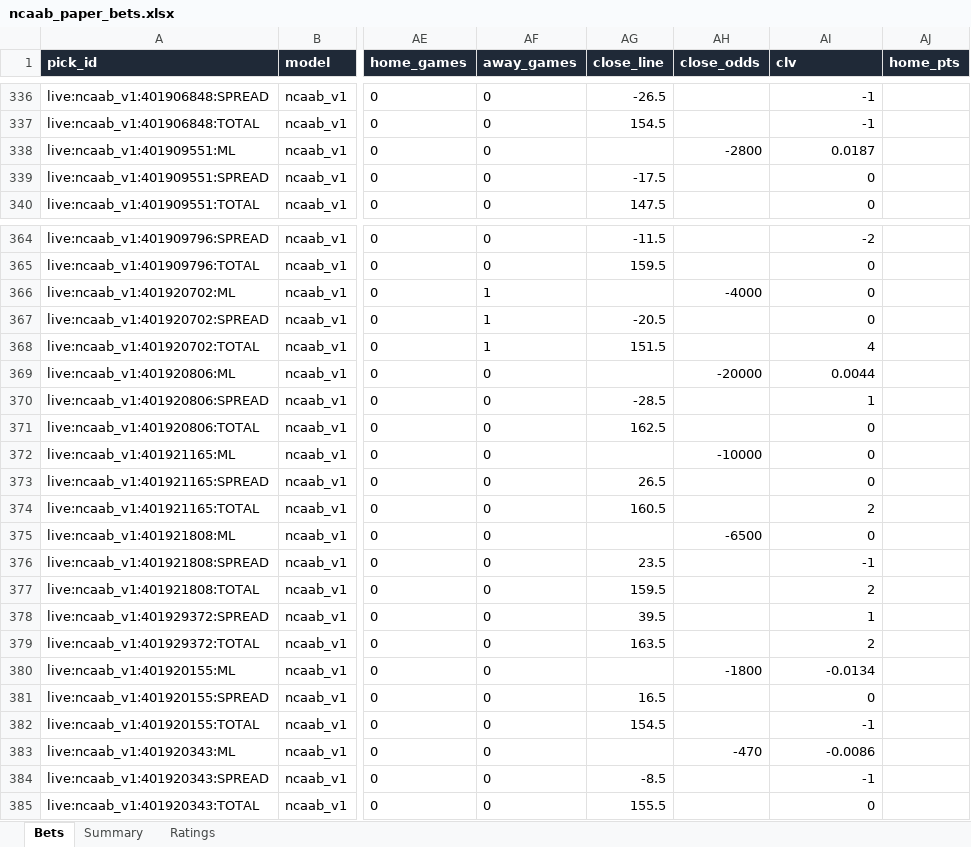
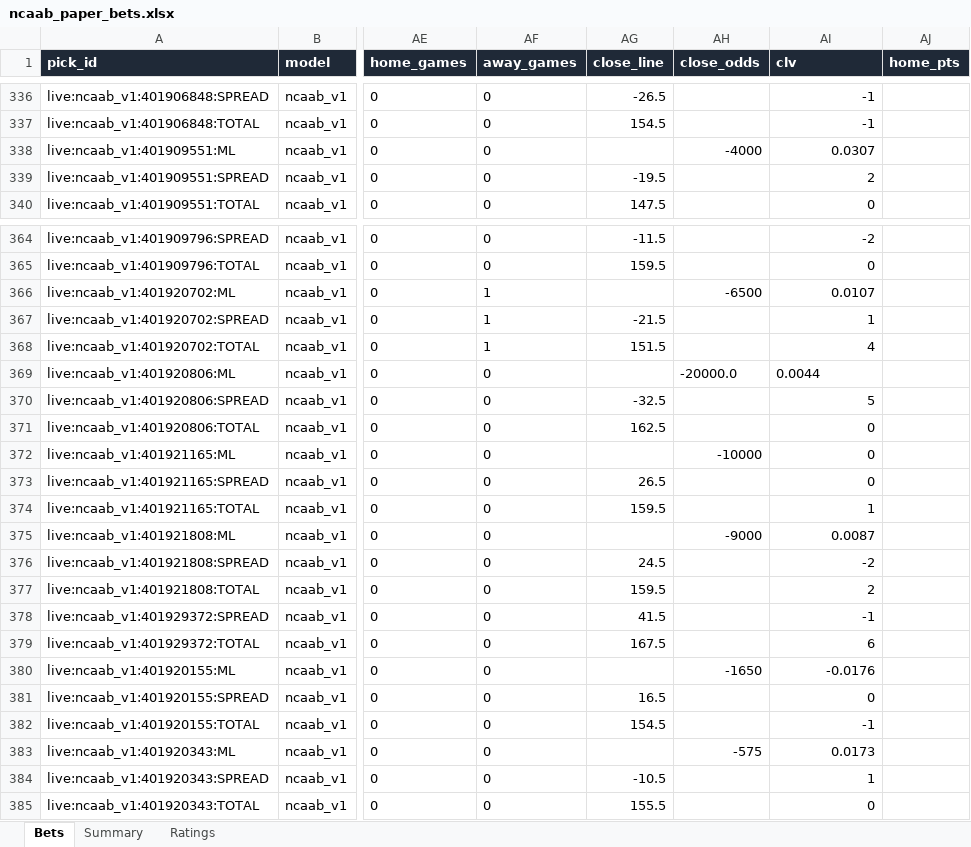
Before and after one commit to colebeasley10-glitch/pm-edge, an Excel workbook: ncaab_grader/data/ncaab_paper_bets.xlsx, sheet Bets, drawn as a sheet; only a part is shown, gaps mark what is left out; values as stored, in another font and other column widths than the file's, no borders; the diff covers the shown part only; the diff names each change by its address in the sheet, - before the commit and + after, or states it on an @@ line.

Commit message:
NCAAB model round [skip ci]

```diff
--- a/ncaab_grader/data/ncaab_paper_bets.xlsx (sheet Bets)
+++ b/ncaab_grader/data/ncaab_paper_bets.xlsx (sheet Bets)
-AH338 (close_odds): -2800
+AH338 (close_odds): -4000
-AI338 (clv): 0.0187
+AI338 (clv): 0.0307
-AG339 (close_line): -17.5
+AG339 (close_line): -19.5
-AI339 (clv): 0
+AI339 (clv): 2
-AH366 (close_odds): -4000
+AH366 (close_odds): -6500
-AI366 (clv): 0
+AI366 (clv): 0.0107
-AG367 (close_line): -20.5
+AG367 (close_line): -21.5
-AI367 (clv): 0
+AI367 (clv): 1
-AH369 (close_odds): -20000
+AH369 (close_odds): -20000.0
-AI369 alignment: right
+AI369 alignment: left
-AG370 (close_line): -28.5
+AG370 (close_line): -32.5
-AI370 (clv): 1
+AI370 (clv): 5
-AG374 (close_line): 160.5
+AG374 (close_line): 159.5
-AI374 (clv): 2
+AI374 (clv): 1
-AH375 (close_odds): -6500
+AH375 (close_odds): -9000
-AI375 (clv): 0
+AI375 (clv): 0.0087
-AG376 (close_line): 23.5
+AG376 (close_line): 24.5
-AI376 (clv): -1
+AI376 (clv): -2
-AG378 (close_line): 39.5
+AG378 (close_line): 41.5
-AI378 (clv): 1
+AI378 (clv): -1
-AG379 (close_line): 163.5
+AG379 (close_line): 167.5
-AI379 (clv): 2
+AI379 (clv): 6
-AH380 (close_odds): -1800
+AH380 (close_odds): -1650
-AI380 (clv): -0.0134
+AI380 (clv): -0.0176
-AH383 (close_odds): -470
+AH383 (close_odds): -575
-AI383 (clv): -0.0086
+AI383 (clv): 0.0173
-AG384 (close_line): -8.5
+AG384 (close_line): -10.5
-AI384 (clv): -1
+AI384 (clv): 1
```
Also changed, not shown: 6 edited cells elsewhere in this sheet, 3 other files.
